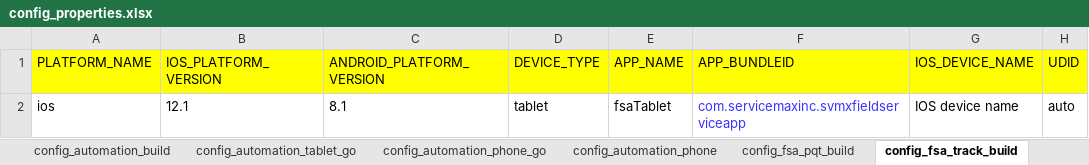
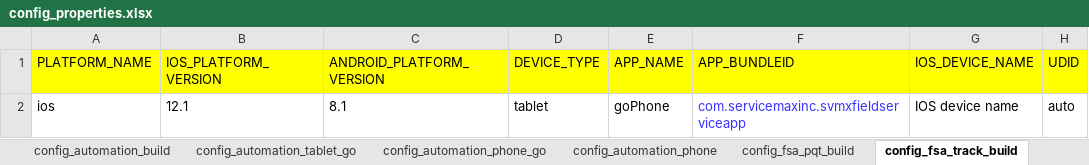
Before and after one commit to svmx-amresh-kumar/SVMX_Catalyst, an Excel workbook: fsaautomation/resources/config_properties.xlsx, sheet config_fsa_track_build, drawn as a sheet; only a part is shown; values as stored, in another font and other column widths than the file's, no borders; the diff names each change by its address in the sheet, - before the commit and + after, or states it on an @@ line.

```diff
--- a/fsaautomation/resources/config_properties.xlsx (sheet config_fsa_track_build)
+++ b/fsaautomation/resources/config_properties.xlsx (sheet config_fsa_track_build)
-E2 (APP_NAME): fsaTablet
+E2 (APP_NAME): goPhone
```
Also changed, not shown: sheet config_automation_phone_go, sheet config_automation_phone, sheet config_local, 7 other files.
